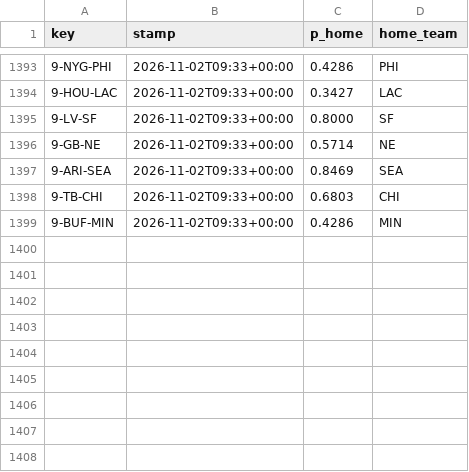
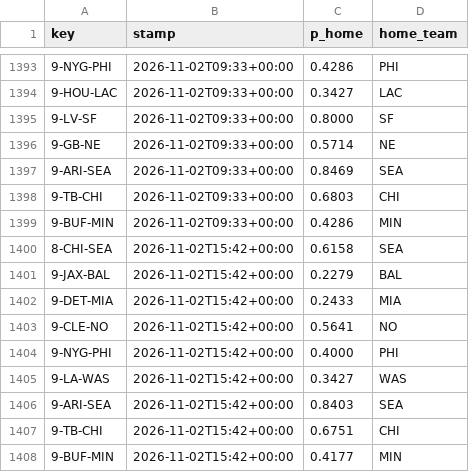
Before and after one commit to Cako18/gridiron-data, a CSV file: data/line_history.csv, drawn as a sheet; only a part is shown, gaps mark what is left out; the diff names each change by its address in the sheet, - before the commit and + after, or states it on an @@ line.

```diff
--- a/data/line_history.csv
+++ b/data/line_history.csv
+row 1400: 8-CHI-SEA | 2026-11-02T15:42+00:00 | 0.6158 | SEA
+row 1401: 9-JAX-BAL | 2026-11-02T15:42+00:00 | 0.2279 | BAL
+row 1402: 9-DET-MIA | 2026-11-02T15:42+00:00 | 0.2433 | MIA
+row 1403: 9-CLE-NO | 2026-11-02T15:42+00:00 | 0.5641 | NO
+row 1404: 9-NYG-PHI | 2026-11-02T15:42+00:00 | 0.4000 | PHI
+row 1405: 9-LA-WAS | 2026-11-02T15:42+00:00 | 0.3427 | WAS
+row 1406: 9-ARI-SEA | 2026-11-02T15:42+00:00 | 0.8403 | SEA
+row 1407: 9-TB-CHI | 2026-11-02T15:42+00:00 | 0.6751 | CHI
+row 1408: 9-BUF-MIN | 2026-11-02T15:42+00:00 | 0.4177 | MIN
```
Also changed, not shown: data/frueh_protokoll.csv, data/schein_protokoll.csv, 2 other files.
